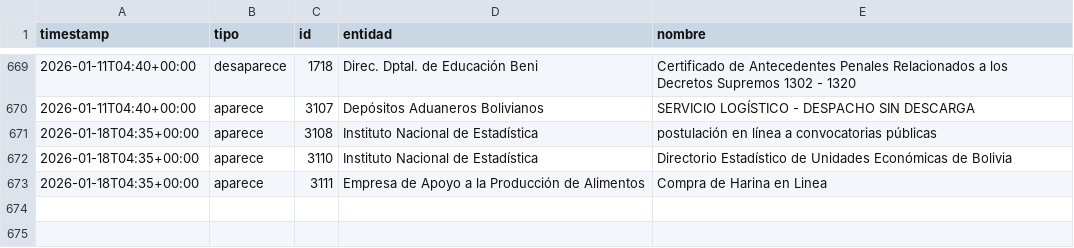
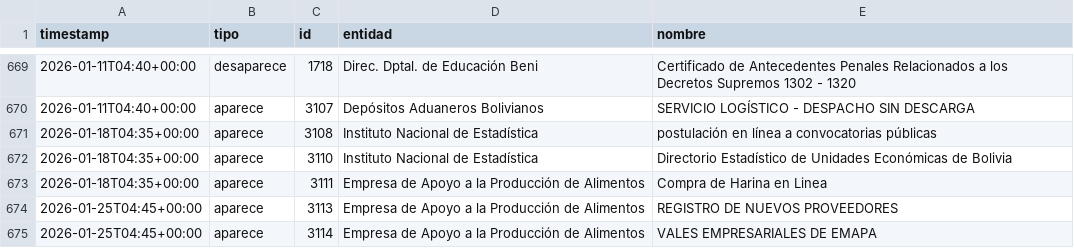
Before and after one commit to datosbolivia/tramites-bo, a CSV file: adiciones.csv, drawn as a sheet; only a part is shown, gaps mark what is left out; the diff names each change by its address in the sheet, - before the commit and + after, or states it on an @@ line.

```diff
--- a/adiciones.csv
+++ b/adiciones.csv
+row 674: 2026-01-25T04:45+00:00 | aparece | 3113 | Empresa de Apoyo a la Producción de Alimentos | REGISTRO DE NUEVOS PROVEEDORES
+row 675: 2026-01-25T04:45+00:00 | aparece | 3114 | Empresa de Apoyo a la Producción de Alimentos | VALES EMPRESARIALES DE EMAPA
```
Also changed, not shown: 2 other files.
